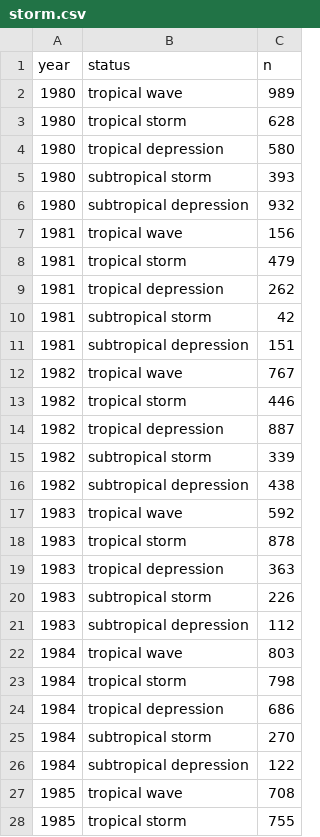
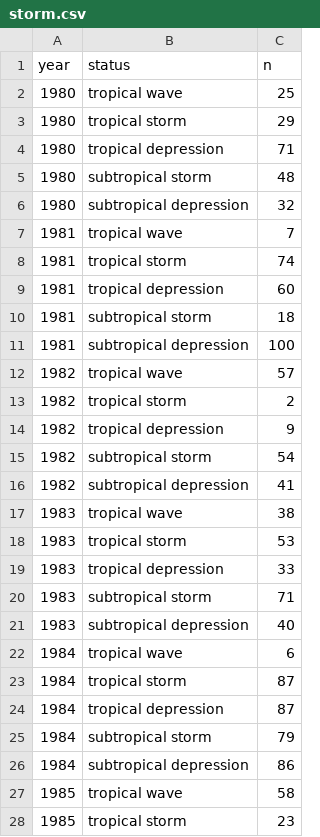
Before and after one commit to butyusya/tests, a CSV file: storm.csv, drawn as a sheet; only a part is shown; the diff covers the shown part only.

Commit message:
Add files via upload

```diff
--- a/storm.csv
+++ b/storm.csv
@@ -1,28 +1,28 @@
 year,status,n
-1980,tropical wave,989
-1980,tropical storm,628
-1980,tropical depression,580
-1980,subtropical storm,393
-1980,subtropical depression,932
-1981,tropical wave,156
-1981,tropical storm,479
-1981,tropical depression,262
-1981,subtropical storm,42
-1981,subtropical depression,151
-1982,tropical wave,767
-1982,tropical storm,446
-1982,tropical depression,887
-1982,subtropical storm,339
-1982,subtropical depression,438
-1983,tropical wave,592
-1983,tropical storm,878
-1983,tropical depression,363
-1983,subtropical storm,226
-1983,subtropical depression,112
-1984,tropical wave,803
-1984,tropical storm,798
-1984,tropical depression,686
-1984,subtropical storm,270
-1984,subtropical depression,122
-1985,tropical wave,708
-1985,tropical storm,755
+1980,tropical wave,25
+1980,tropical storm,29
+1980,tropical depression,71
+1980,subtropical storm,48
+1980,subtropical depression,32
+1981,tropical wave,7
+1981,tropical storm,74
+1981,tropical depression,60
+1981,subtropical storm,18
+1981,subtropical depression,100
+1982,tropical wave,57
+1982,tropical storm,2
+1982,tropical depression,9
+1982,subtropical storm,54
+1982,subtropical depression,41
+1983,tropical wave,38
+1983,tropical storm,53
+1983,tropical depression,33
+1983,subtropical storm,71
+1983,subtropical depression,40
+1984,tropical wave,6
+1984,tropical storm,87
+1984,tropical depression,87
+1984,subtropical storm,79
+1984,subtropical depression,86
+1985,tropical wave,58
+1985,tropical storm,23
```
Also changed, not shown: 173 edited cells elsewhere in this file.
